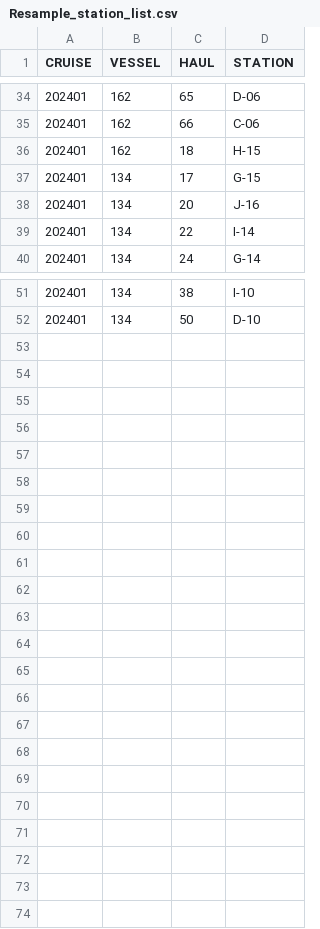
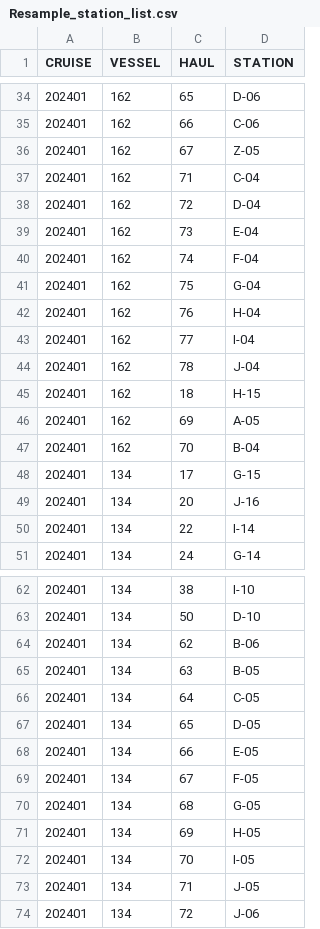
Before and after one commit to AFSC-Shellfish-Assessment-Program/At-sea-data-scripts, a CSV file: Output/Resample_station_list.csv, drawn as a sheet; only a part is shown, gaps mark what is left out.

```diff
--- a/Output/Resample_station_list.csv
+++ b/Output/Resample_station_list.csv
@@ -35,3 +35,14 @@
 202401,162,66,"C-06"
+202401,162,67,"Z-05"
+202401,162,71,"C-04"
+202401,162,72,"D-04"
+202401,162,73,"E-04"
+202401,162,74,"F-04"
+202401,162,75,"G-04"
+202401,162,76,"H-04"
+202401,162,77,"I-04"
+202401,162,78,"J-04"
 202401,162,18,"H-15"
+202401,162,69,"A-05"
+202401,162,70,"B-04"
 202401,134,17,"G-15"
@@ -52 +63,12 @@
 202401,134,50,"D-10"
+202401,134,62,"B-06"
+202401,134,63,"B-05"
+202401,134,64,"C-05"
+202401,134,65,"D-05"
+202401,134,66,"E-05"
+202401,134,67,"F-05"
+202401,134,68,"G-05"
+202401,134,69,"H-05"
+202401,134,70,"I-05"
+202401,134,71,"J-05"
+202401,134,72,"J-06"
```
Also changed, not shown: 2 other files.
